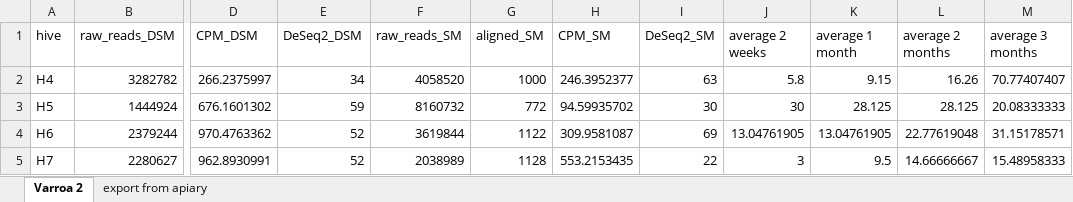
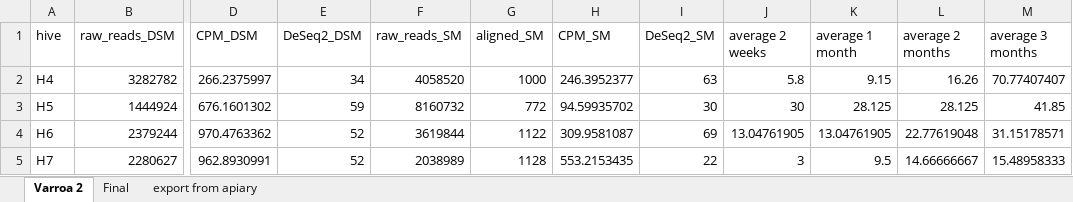
Before and after one commit to AGalanis97/Direct-shotgun-metagenomics-pub, an Excel workbook: Varroa 2/Varroa_genus.xlsx, sheet Varroa 2, drawn as a sheet; only a part is shown, gaps mark what is left out; values as stored, in another font and other column widths than the file's, no borders; the diff names each change by its address in the sheet, - before the commit and + after, or states it on an @@ line.

```diff
--- a/Varroa 2/Varroa_genus.xlsx (sheet Varroa 2)
+++ b/Varroa 2/Varroa_genus.xlsx (sheet Varroa 2)
+sheet tab: Final
-M3 (average 3 months): 20.08333333
+M3 (average 3 months): 41.85
```
Also changed, not shown: sheet export from apiary, 12 other files.
